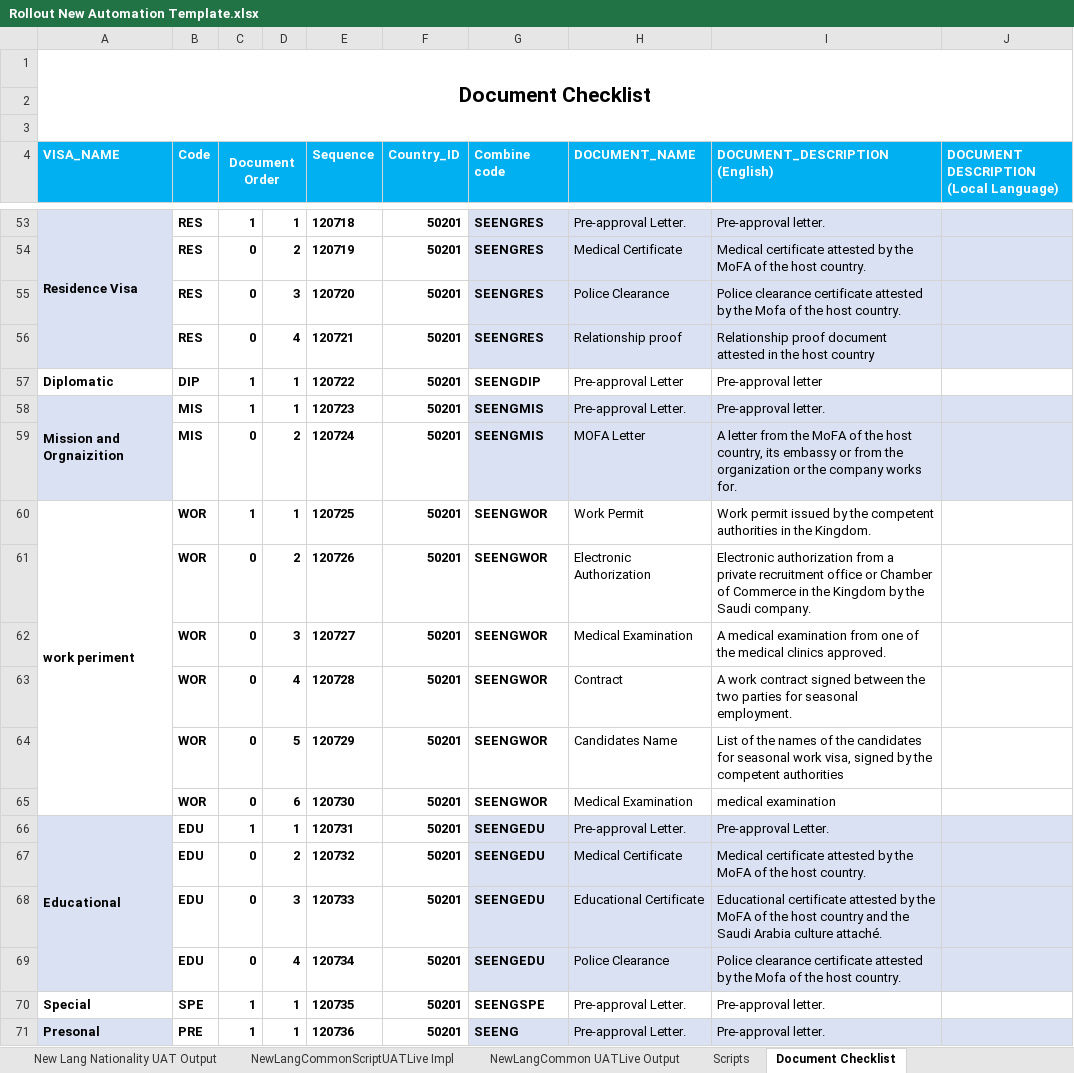
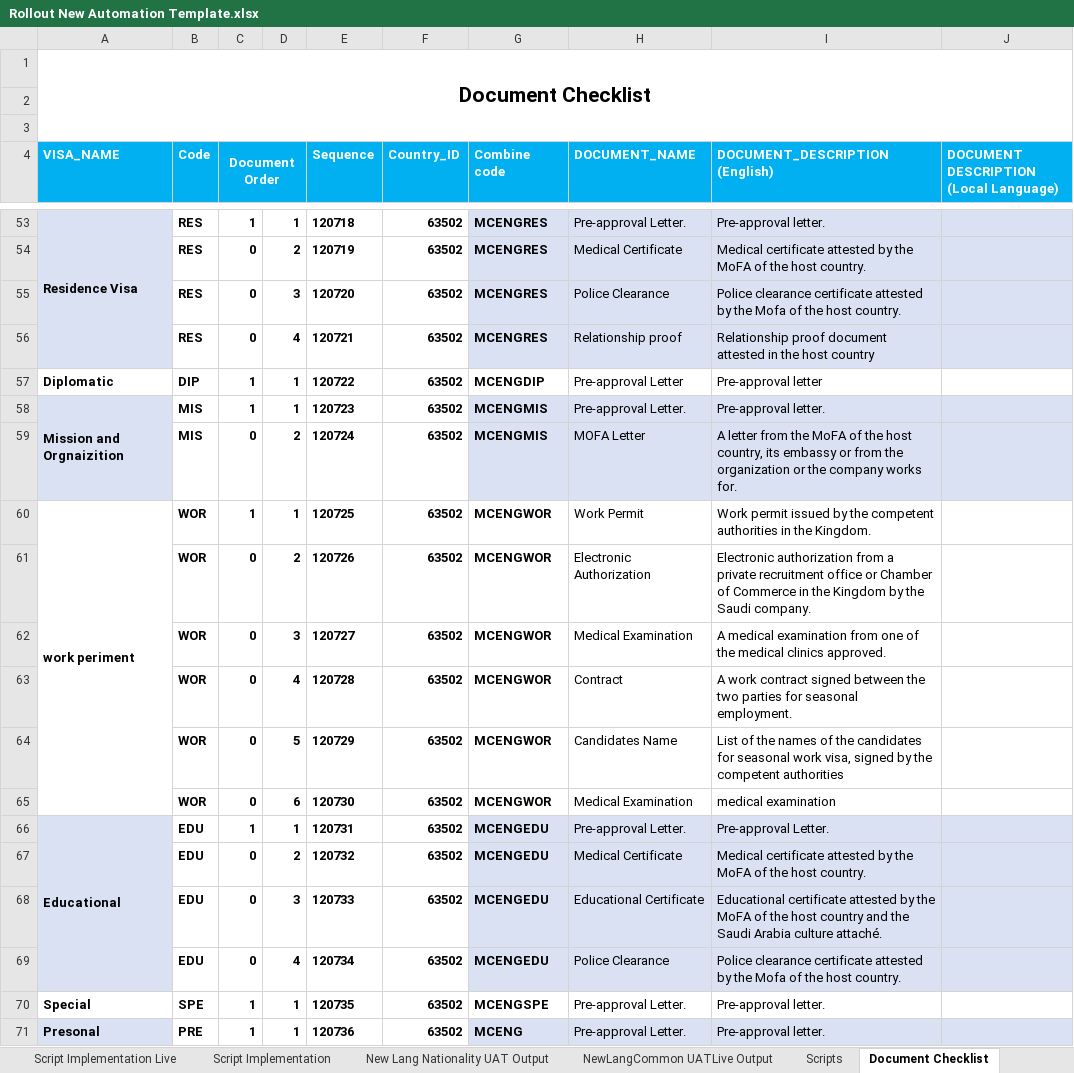
Before and after one commit to psinghrathaur/Prollpa1, an Excel workbook: src/main/resources/Rollout New Automation Template.xlsx, sheet Document Checklist, drawn as a sheet; only a part is shown, gaps mark what is left out; values as stored, in another font and other column widths than the file's, no borders; charts and pictures not drawn; the diff covers the shown part only; the diff names each change by its address in the sheet, - before the commit and + after, or states it on an @@ line.

```diff
--- a/src/main/resources/Rollout New Automation Template.xlsx (sheet Document Checklist)
+++ b/src/main/resources/Rollout New Automation Template.xlsx (sheet Document Checklist)
@@ sheet tab hidden: NewLangCommonScriptUATLive Impl @@
+sheet tab: Script Implementation Live
-F53:F71 (Country_ID): 50201
+F53:F71 (Country_ID): 63502
-G53:G56 (Combine code): SEENGRES
+G53:G56 (Combine code): MCENGRES
-G57 (Combine code): SEENGDIP
+G57 (Combine code): MCENGDIP
-G58:G59 (Combine code): SEENGMIS
+G58:G59 (Combine code): MCENGMIS
-G60:G65 (Combine code): SEENGWOR
+G60:G65 (Combine code): MCENGWOR
-G66:G69 (Combine code): SEENGEDU
+G66:G69 (Combine code): MCENGEDU
-G70 (Combine code): SEENGSPE
+G70 (Combine code): MCENGSPE
-G71 (Combine code): SEENG
+G71 (Combine code): MCENG
```
Also changed, not shown: 96 edited cells elsewhere in this sheet, sheet Script Implementation, sheet countryvisalink UAT Output, sheet VSC Visa Insurance UAT Output, sheet New Lang Nationality UAT Output, sheet Document Implementation, sheet Scripts, 8 more sheets, other sheet tabs, formulas that keep their value, hidden cells, charts or pictures.
